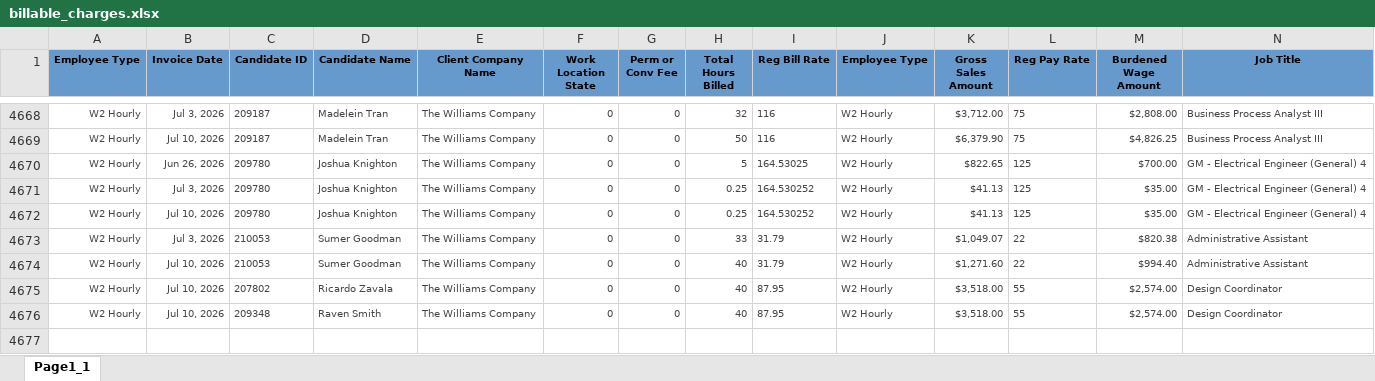
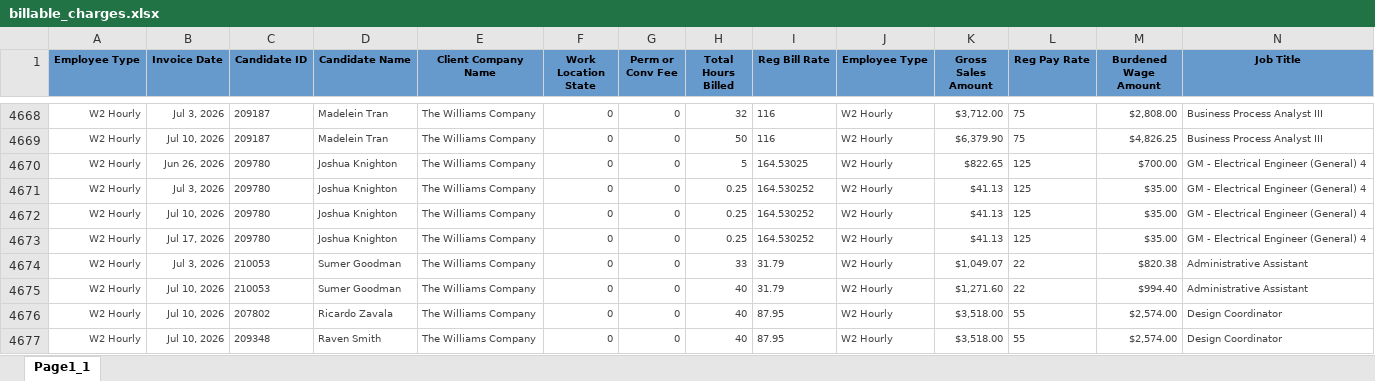
Before and after one commit to Pwilson37OTS/oaktree-invoice-reconciler, an Excel workbook: data/billable_charges.xlsx, sheet Page1_1, drawn as a sheet; only a part is shown, gaps mark what is left out; values as stored, in another font and other column widths than the file's, no borders; rows hold the shown columns only; the diff names each change by its address in the sheet, - before the commit and + after, or states it on an @@ line.

```diff
--- a/data/billable_charges.xlsx (sheet Page1_1)
+++ b/data/billable_charges.xlsx (sheet Page1_1)
+row 4673: W2 Hourly | Jul 17, 2026 | 209780 | Joshua Knighton | The Williams Company | 0 | 0 | 0.25 | 164.530252 | W2 Hourly | $41.13 | 125 | $35.00 | GM - Electrical Engineer (General) 4
```
Also changed, not shown: data/audit_rev_cts.xlsx, data/audit_rev_ots.xlsx, 1 other file.
